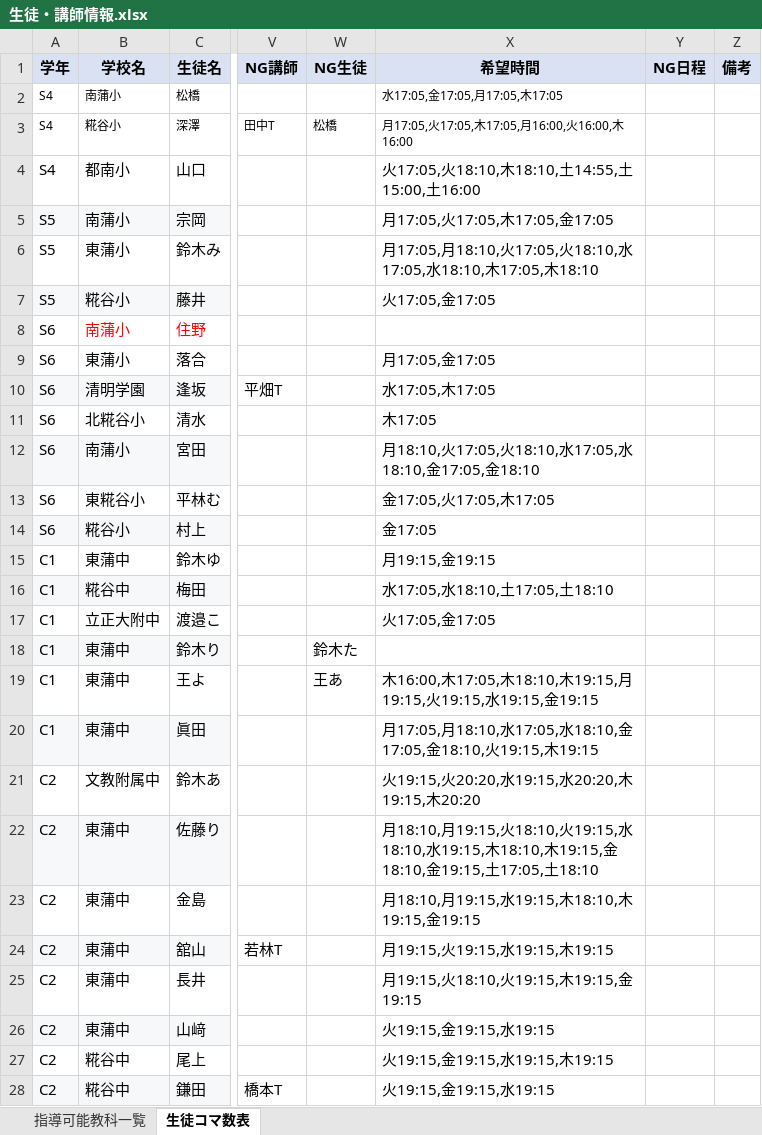
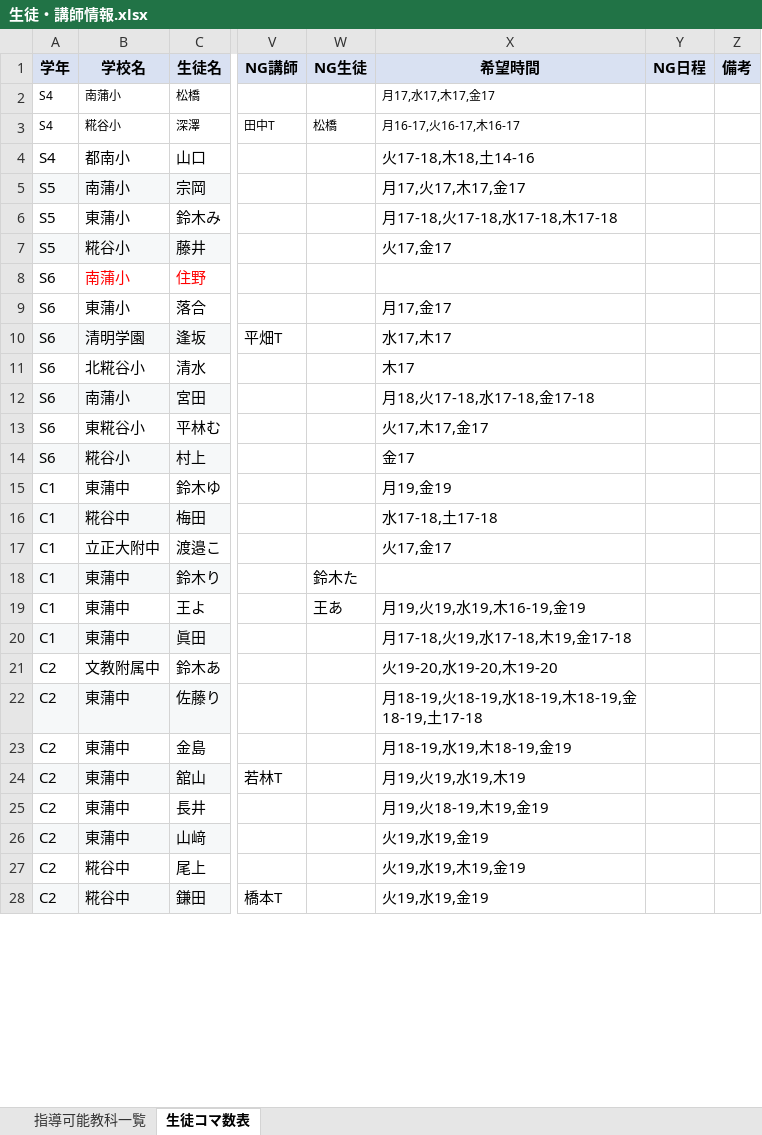
Before and after one commit to Nishi-Taiga/schedule_automation, an Excel workbook: 生徒・講師情報.xlsx, sheet 生徒コマ数表, drawn as a sheet; only a part is shown, gaps mark what is left out; values as stored, in another font and other column widths than the file's, no borders; the diff covers the shown part only; the diff names each change by its address in the sheet, - before the commit and + after, or states it on an @@ line.

```diff
--- a/生徒・講師情報.xlsx (sheet 生徒コマ数表)
+++ b/生徒・講師情報.xlsx (sheet 生徒コマ数表)
-X2 (希望時間): 水17:05,金17:05,月17:05,木17:05
+X2 (希望時間): 月17,水17,木17,金17
-X3 (希望時間): 月17:05,火17:05,木17:05,月16:00,火16:00,木16:00
+X3 (希望時間): 月16-17,火16-17,木16-17
-X4 (希望時間): 火17:05,火18:10,木18:10,土14:55,土15:00,土16:00
+X4 (希望時間): 火17-18,木18,土14-16
-X5 (希望時間): 月17:05,火17:05,木17:05,金17:05
+X5 (希望時間): 月17,火17,木17,金17
-X6 (希望時間): 月17:05,月18:10,火17:05,火18:10,水17:05,水18:10,木17:05,木18:10
+X6 (希望時間): 月17-18,火17-18,水17-18,木17-18
-X7 (希望時間): 火17:05,金17:05
+X7 (希望時間): 火17,金17
-X9 (希望時間): 月17:05,金17:05
+X9 (希望時間): 月17,金17
-X10 (希望時間): 水17:05,木17:05
+X10 (希望時間): 水17,木17
-X11 (希望時間): 木17:05
+X11 (希望時間): 木17
-X12 (希望時間): 月18:10,火17:05,火18:10,水17:05,水18:10,金17:05,金18:10
+X12 (希望時間): 月18,火17-18,水17-18,金17-18
-X13 (希望時間): 金17:05,火17:05,木17:05
+X13 (希望時間): 火17,木17,金17
-X14 (希望時間): 金17:05
+X14 (希望時間): 金17
-X15 (希望時間): 月19:15,金19:15
+X15 (希望時間): 月19,金19
-X16 (希望時間): 水17:05,水18:10,土17:05,土18:10
+X16 (希望時間): 水17-18,土17-18
-X17 (希望時間): 火17:05,金17:05
+X17 (希望時間): 火17,金17
-X19 (希望時間): 木16:00,木17:05,木18:10,木19:15,月19:15,火19:15,水19:15,金19:15
+X19 (希望時間): 月19,火19,水19,木16-19,金19
-X20 (希望時間): 月17:05,月18:10,水17:05,水18:10,金17:05,金18:10,火19:15,木19:15
+X20 (希望時間): 月17-18,火19,水17-18,木19,金17-18
-X21 (希望時間): 火19:15,火20:20,水19:15,水20:20,木19:15,木20:20
+X21 (希望時間): 火19-20,水19-20,木19-20
-X22 (希望時間): 月18:10,月19:15,火18:10,火19:15,水18:10,水19:15,木18:10,木19:15,金18:10,金19:15,土17:05,土18:10
+X22 (希望時間): 月18-19,火18-19,水18-19,木18-19,金18-19,土17-18
-X23 (希望時間): 月18:10,月19:15,水19:15,木18:10,木19:15,金19:15
+X23 (希望時間): 月18-19,水19,木18-19,金19
-X24 (希望時間): 月19:15,火19:15,水19:15,木19:15
+X24 (希望時間): 月19,火19,水19,木19
-X25 (希望時間): 月19:15,火18:10,火19:15,木19:15,金19:15
+X25 (希望時間): 月19,火18-19,木19,金19
-X26 (希望時間): 火19:15,金19:15,水19:15
+X26 (希望時間): 火19,水19,金19
-X27 (希望時間): 火19:15,金19:15,水19:15,木19:15
+X27 (希望時間): 火19,水19,木19,金19
-X28 (希望時間): 火19:15,金19:15,水19:15
+X28 (希望時間): 火19,水19,金19
```
Also changed, not shown: 20 edited cells elsewhere in this sheet.
